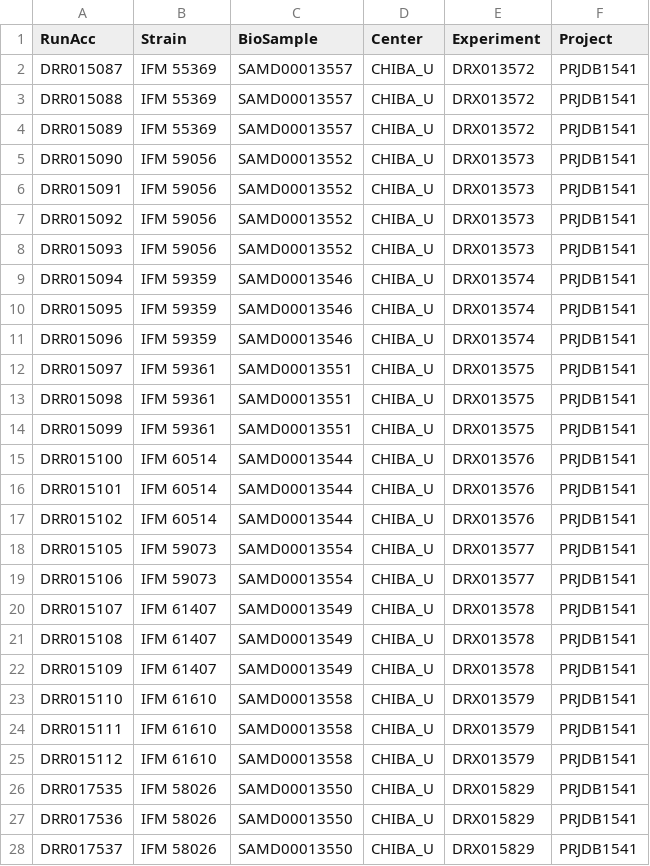
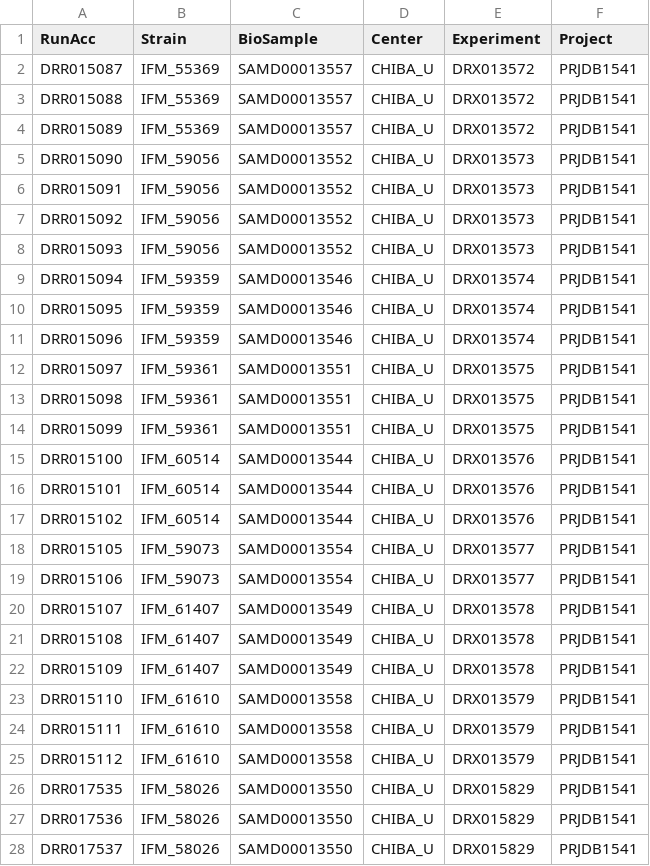
Before and after one commit to stajichlab/PopGenomics_Afumigatus_Global, a CSV file: lib/SRA_samples.csv, drawn as a sheet; only a part is shown; the diff covers the shown part only.

```diff
--- a/lib/SRA_samples.csv
+++ b/lib/SRA_samples.csv
@@ -1,28 +1,28 @@
 RunAcc,Strain,BioSample,Center,Experiment,Project
-DRR015087,IFM 55369,SAMD00013557,CHIBA_U,DRX013572,PRJDB1541
-DRR015088,IFM 55369,SAMD00013557,CHIBA_U,DRX013572,PRJDB1541
-DRR015089,IFM 55369,SAMD00013557,CHIBA_U,DRX013572,PRJDB1541
-DRR015090,IFM 59056,SAMD00013552,CHIBA_U,DRX013573,PRJDB1541
-DRR015091,IFM 59056,SAMD00013552,CHIBA_U,DRX013573,PRJDB1541
-DRR015092,IFM 59056,SAMD00013552,CHIBA_U,DRX013573,PRJDB1541
-DRR015093,IFM 59056,SAMD00013552,CHIBA_U,DRX013573,PRJDB1541
-DRR015094,IFM 59359,SAMD00013546,CHIBA_U,DRX013574,PRJDB1541
-DRR015095,IFM 59359,SAMD00013546,CHIBA_U,DRX013574,PRJDB1541
-DRR015096,IFM 59359,SAMD00013546,CHIBA_U,DRX013574,PRJDB1541
-DRR015097,IFM 59361,SAMD00013551,CHIBA_U,DRX013575,PRJDB1541
-DRR015098,IFM 59361,SAMD00013551,CHIBA_U,DRX013575,PRJDB1541
-DRR015099,IFM 59361,SAMD00013551,CHIBA_U,DRX013575,PRJDB1541
-DRR015100,IFM 60514,SAMD00013544,CHIBA_U,DRX013576,PRJDB1541
-DRR015101,IFM 60514,SAMD00013544,CHIBA_U,DRX013576,PRJDB1541
-DRR015102,IFM 60514,SAMD00013544,CHIBA_U,DRX013576,PRJDB1541
-DRR015105,IFM 59073,SAMD00013554,CHIBA_U,DRX013577,PRJDB1541
-DRR015106,IFM 59073,SAMD00013554,CHIBA_U,DRX013577,PRJDB1541
-DRR015107,IFM 61407,SAMD00013549,CHIBA_U,DRX013578,PRJDB1541
-DRR015108,IFM 61407,SAMD00013549,CHIBA_U,DRX013578,PRJDB1541
-DRR015109,IFM 61407,SAMD00013549,CHIBA_U,DRX013578,PRJDB1541
-DRR015110,IFM 61610,SAMD00013558,CHIBA_U,DRX013579,PRJDB1541
-DRR015111,IFM 61610,SAMD00013558,CHIBA_U,DRX013579,PRJDB1541
-DRR015112,IFM 61610,SAMD00013558,CHIBA_U,DRX013579,PRJDB1541
-DRR017535,IFM 58026,SAMD00013550,CHIBA_U,DRX015829,PRJDB1541
-DRR017536,IFM 58026,SAMD00013550,CHIBA_U,DRX015829,PRJDB1541
-DRR017537,IFM 58026,SAMD00013550,CHIBA_U,DRX015829,PRJDB1541
+DRR015087,IFM_55369,SAMD00013557,CHIBA_U,DRX013572,PRJDB1541
+DRR015088,IFM_55369,SAMD00013557,CHIBA_U,DRX013572,PRJDB1541
+DRR015089,IFM_55369,SAMD00013557,CHIBA_U,DRX013572,PRJDB1541
+DRR015090,IFM_59056,SAMD00013552,CHIBA_U,DRX013573,PRJDB1541
+DRR015091,IFM_59056,SAMD00013552,CHIBA_U,DRX013573,PRJDB1541
+DRR015092,IFM_59056,SAMD00013552,CHIBA_U,DRX013573,PRJDB1541
+DRR015093,IFM_59056,SAMD00013552,CHIBA_U,DRX013573,PRJDB1541
+DRR015094,IFM_59359,SAMD00013546,CHIBA_U,DRX013574,PRJDB1541
+DRR015095,IFM_59359,SAMD00013546,CHIBA_U,DRX013574,PRJDB1541
+DRR015096,IFM_59359,SAMD00013546,CHIBA_U,DRX013574,PRJDB1541
+DRR015097,IFM_59361,SAMD00013551,CHIBA_U,DRX013575,PRJDB1541
+DRR015098,IFM_59361,SAMD00013551,CHIBA_U,DRX013575,PRJDB1541
+DRR015099,IFM_59361,SAMD00013551,CHIBA_U,DRX013575,PRJDB1541
+DRR015100,IFM_60514,SAMD00013544,CHIBA_U,DRX013576,PRJDB1541
+DRR015101,IFM_60514,SAMD00013544,CHIBA_U,DRX013576,PRJDB1541
+DRR015102,IFM_60514,SAMD00013544,CHIBA_U,DRX013576,PRJDB1541
+DRR015105,IFM_59073,SAMD00013554,CHIBA_U,DRX013577,PRJDB1541
+DRR015106,IFM_59073,SAMD00013554,CHIBA_U,DRX013577,PRJDB1541
+DRR015107,IFM_61407,SAMD00013549,CHIBA_U,DRX013578,PRJDB1541
+DRR015108,IFM_61407,SAMD00013549,CHIBA_U,DRX013578,PRJDB1541
+DRR015109,IFM_61407,SAMD00013549,CHIBA_U,DRX013578,PRJDB1541
+DRR015110,IFM_61610,SAMD00013558,CHIBA_U,DRX013579,PRJDB1541
+DRR015111,IFM_61610,SAMD00013558,CHIBA_U,DRX013579,PRJDB1541
+DRR015112,IFM_61610,SAMD00013558,CHIBA_U,DRX013579,PRJDB1541
+DRR017535,IFM_58026,SAMD00013550,CHIBA_U,DRX015829,PRJDB1541
+DRR017536,IFM_58026,SAMD00013550,CHIBA_U,DRX015829,PRJDB1541
+DRR017537,IFM_58026,SAMD00013550,CHIBA_U,DRX015829,PRJDB1541
```
Also changed, not shown: 40 edited cells elsewhere in this file, samples.csv.
